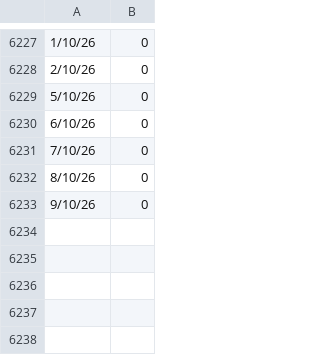
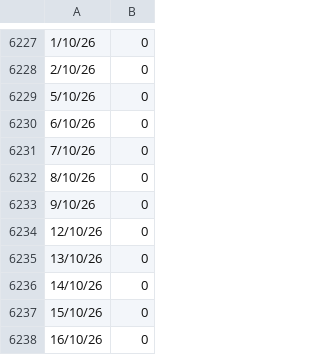
Before and after one commit to quantforall/quant4all, a CSV file: data/Short-term_x1.25.csv, drawn as a sheet; only a part is shown, gaps mark what is left out.

```diff
--- a/data/Short-term_x1.25.csv
+++ b/data/Short-term_x1.25.csv
@@ -6233 +6233,6 @@
 9/10/26;0
+12/10/26;0
+13/10/26;0
+14/10/26;0
+15/10/26;0
+16/10/26;0
```
Also changed, not shown: data/Short-term_x1.csv, 3 other files.
